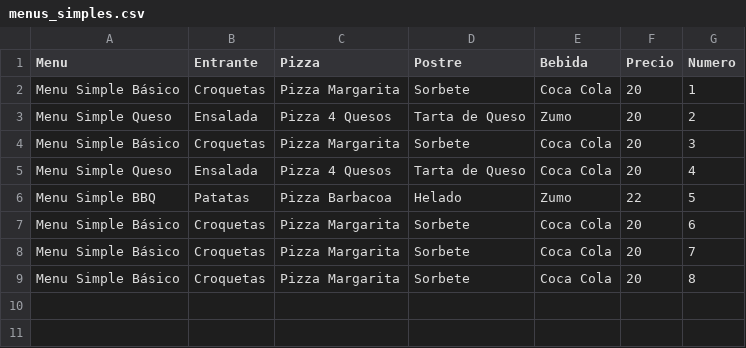
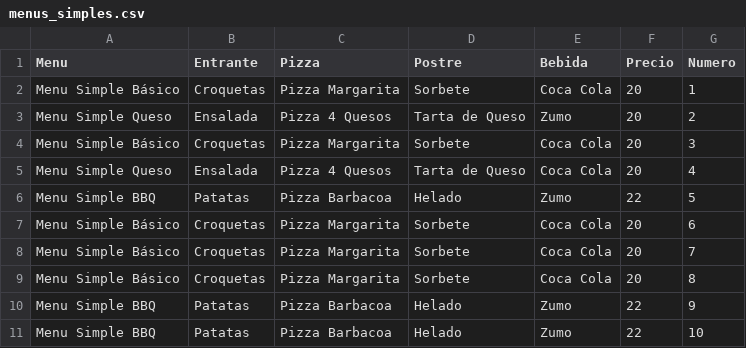
Before and after one commit to GonzaloGmv/patrones-estructurales, a CSV file: pizzeria/menus/menus_simples.csv, drawn as a sheet.

```diff
--- a/pizzeria/menus/menus_simples.csv
+++ b/pizzeria/menus/menus_simples.csv
@@ -9 +9,3 @@ Menu Simple Básico,Croquetas,Pizza Margarita,Sorbete,Coca Cola,20,7
 Menu Simple Básico,Croquetas,Pizza Margarita,Sorbete,Coca Cola,20,8
+Menu Simple BBQ,Patatas,Pizza Barbacoa,Helado,Zumo,22,9
+Menu Simple BBQ,Patatas,Pizza Barbacoa,Helado,Zumo,22,10
```
Also changed, not shown: pizzeria/menus/menus_compuestos.csv, pizzeria/personalizadas/pizzas.csv, 2 other files.
